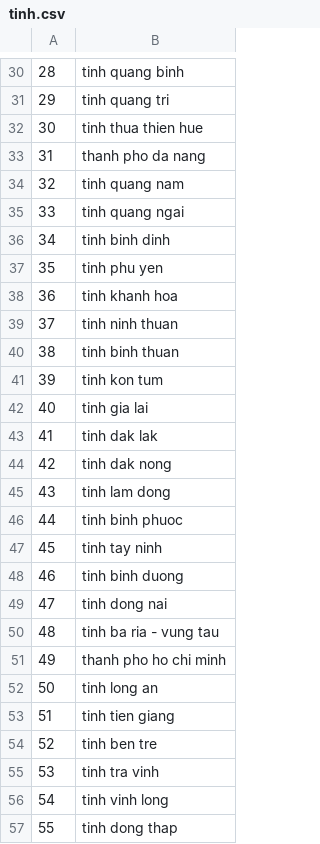
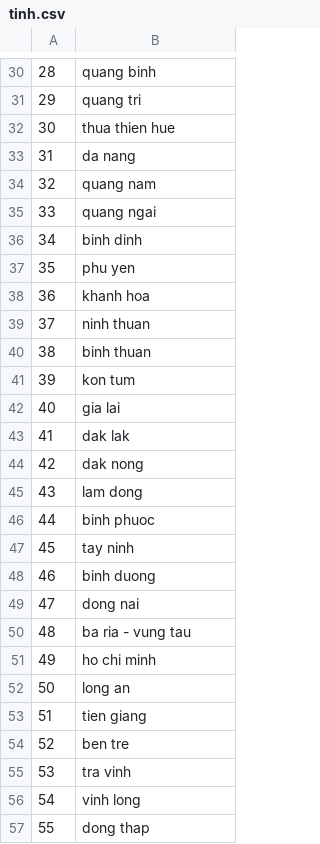
Before and after one commit to Bk-San1201/Credit-Score, a CSV file: Data/tinh.csv, drawn as a sheet; only a part is shown, gaps mark what is left out; the diff covers the shown part only.

```diff
--- a/Data/tinh.csv
+++ b/Data/tinh.csv
@@ -30,28 +30,28 @@
-28,tinh quang binh
-29,tinh quang tri
-30,tinh thua thien hue
-31,thanh pho da nang
-32,tinh quang nam
-33,tinh quang ngai
-34,tinh binh dinh
-35,tinh phu yen
-36,tinh khanh hoa
-37,tinh ninh thuan
-38,tinh binh thuan
-39,tinh kon tum
-40,tinh gia lai
-41,tinh dak lak
-42,tinh dak nong
-43,tinh lam dong
-44,tinh binh phuoc
-45,tinh tay ninh
-46,tinh binh duong
-47,tinh dong nai
-48,tinh ba ria - vung tau
-49,thanh pho ho chi minh
-50,tinh long an
-51,tinh tien giang
-52,tinh ben tre
-53,tinh tra vinh
-54,tinh vinh long
-55,tinh dong thap
+28,quang binh
+29,quang tri
+30,thua thien hue
+31,da nang
+32,quang nam
+33,quang ngai
+34,binh dinh
+35,phu yen
+36,khanh hoa
+37,ninh thuan
+38,binh thuan
+39,kon tum
+40,gia lai
+41,dak lak
+42,dak nong
+43,lam dong
+44,binh phuoc
+45,tay ninh
+46,binh duong
+47,dong nai
+48,ba ria - vung tau
+49,ho chi minh
+50,long an
+51,tien giang
+52,ben tre
+53,tra vinh
+54,vinh long
+55,dong thap
```
Also changed, not shown: 35 edited cells elsewhere in this file, Data/huyen.csv, 2 other files.
